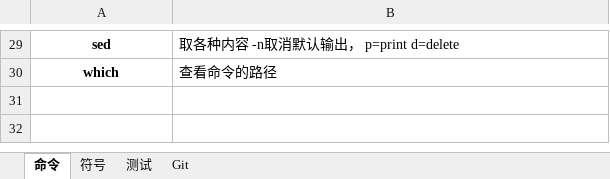
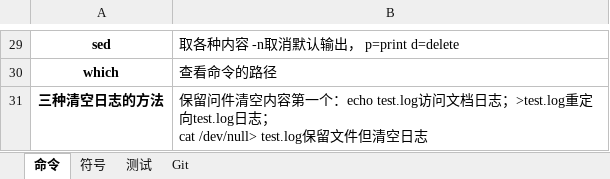
Before and after one commit to liangweiweia1/gittest, an Excel workbook: 学习笔记.xlsx, sheet 命令, drawn as a sheet; only a part is shown, gaps mark what is left out; values as stored, in another font and other column widths than the file's, no borders; charts and pictures not drawn; ↵ is a line break in a cell; the diff names each change by its address in the sheet, - before the commit and + after, or states it on an @@ line.

Commit message:
学习笔记.xlsx （增加命令笔记）

```diff
--- a/学习笔记.xlsx (sheet 命令)
+++ b/学习笔记.xlsx (sheet 命令)
+row 31: 三种清空日志的方法 | 保留问件清空内容第一个：echo test.log访问文档日志；>test.log重定向test.log日志； ↵ cat /dev/null> test.log保留文件但清空日志
```
Also changed, not shown: charts or pictures.
